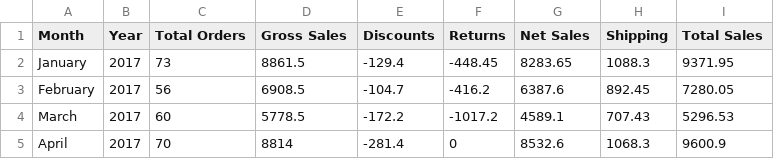
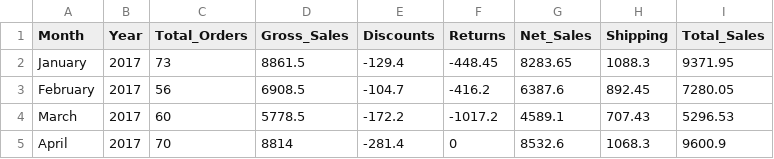
Before and after one commit to limchiboon/eda, a CSV file: business.retailsales2.csv, drawn as a sheet; only a part is shown.

Commit message:
Add files via upload

```diff
--- a/business.retailsales2.csv
+++ b/business.retailsales2.csv
@@ -1,2 +1,2 @@
-Month,Year,Total Orders,Gross Sales,Discounts,Returns,Net Sales,Shipping,Total Sales
+Month,Year,Total_Orders,Gross_Sales,Discounts,Returns,Net_Sales,Shipping,Total_Sales
 January,2017,73,8861.5,-129.4,-448.45,8283.65,1088.3,9371.95
```
